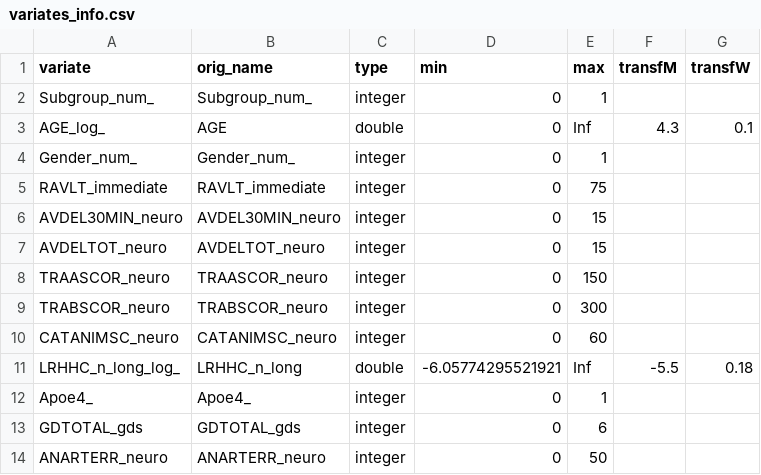
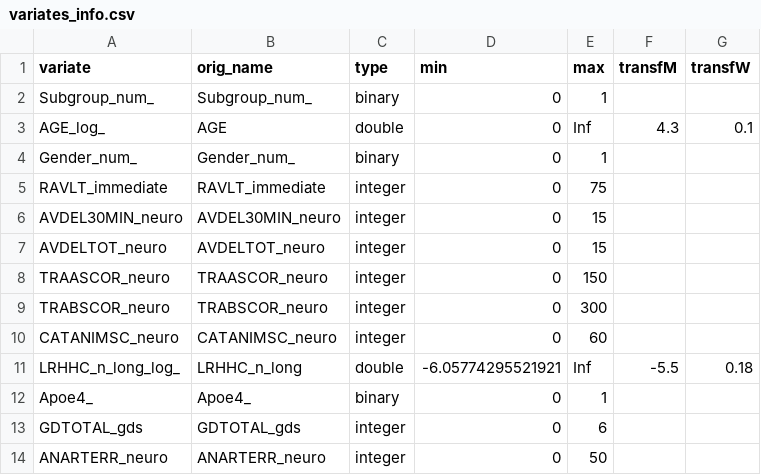
Before and after one commit to pglpm/ADBayes, a CSV file: scripts/variates_info.csv, drawn as a sheet.

```diff
--- a/scripts/variates_info.csv
+++ b/scripts/variates_info.csv
@@ -1,5 +1,5 @@
 variate,orig_name,type,min,max,transfM,transfW
-Subgroup_num_,Subgroup_num_,integer,0,1,,
+Subgroup_num_,Subgroup_num_,binary,0,1,,
 AGE_log_,AGE,double,0,Inf,4.3,0.1
-Gender_num_,Gender_num_,integer,0,1,,
+Gender_num_,Gender_num_,binary,0,1,,
 RAVLT_immediate,RAVLT_immediate,integer,0,75,,
@@ -11,3 +11,3 @@ CATANIMSC_neuro,CATANIMSC_neuro,integer,0,60,,
 LRHHC_n_long_log_,LRHHC_n_long,double,-6.05774295521921,Inf,-5.5,0.18
-Apoe4_,Apoe4_,integer,0,1,,
+Apoe4_,Apoe4_,binary,0,1,,
 GDTOTAL_gds,GDTOTAL_gds,integer,0,6,,
```
Also changed, not shown: 4 other files.
